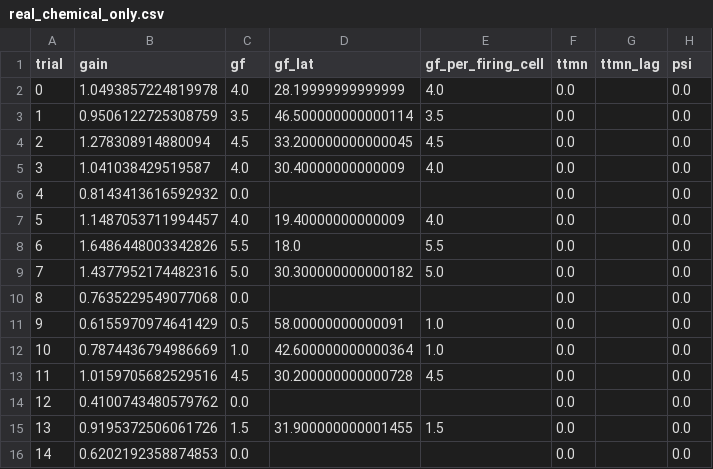
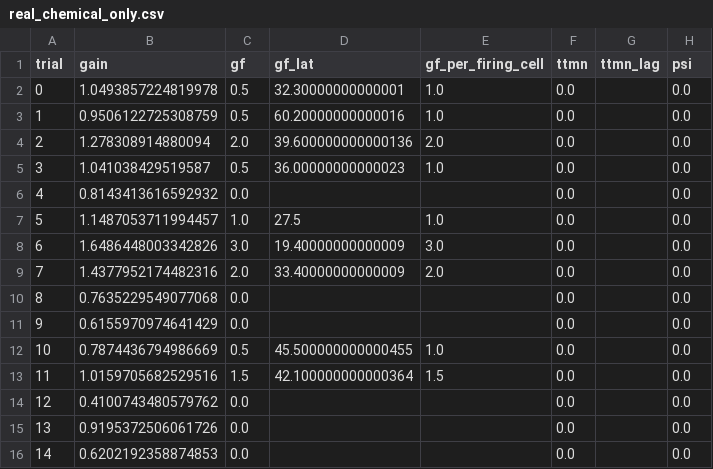
Before and after one commit to IONOFIELD/FLY, a CSV file: results/gf_escape/real_chemical_only.csv, drawn as a sheet; only a part is shown; the diff covers the shown part only.

```diff
--- a/results/gf_escape/real_chemical_only.csv
+++ b/results/gf_escape/real_chemical_only.csv
@@ -1,16 +1,16 @@
 trial,gain,gf,gf_lat,gf_per_firing_cell,ttmn,ttmn_lag,psi
-0,1.0493857224819978,4.0,28.19999999999999,4.0,0.0,,0.0
-1,0.9506122725308759,3.5,46.500000000000114,3.5,0.0,,0.0
-2,1.278308914880094,4.5,33.200000000000045,4.5,0.0,,0.0
-3,1.041038429519587,4.0,30.40000000000009,4.0,0.0,,0.0
+0,1.0493857224819978,0.5,32.30000000000001,1.0,0.0,,0.0
+1,0.9506122725308759,0.5,60.20000000000016,1.0,0.0,,0.0
+2,1.278308914880094,2.0,39.600000000000136,2.0,0.0,,0.0
+3,1.041038429519587,0.5,36.00000000000023,1.0,0.0,,0.0
 4,0.8143413616592932,0.0,,,0.0,,0.0
-5,1.1487053711994457,4.0,19.40000000000009,4.0,0.0,,0.0
-6,1.6486448003342826,5.5,18.0,5.5,0.0,,0.0
-7,1.4377952174482316,5.0,30.300000000000182,5.0,0.0,,0.0
+5,1.1487053711994457,1.0,27.5,1.0,0.0,,0.0
+6,1.6486448003342826,3.0,19.40000000000009,3.0,0.0,,0.0
+7,1.4377952174482316,2.0,33.40000000000009,2.0,0.0,,0.0
 8,0.7635229549077068,0.0,,,0.0,,0.0
-9,0.6155970974641429,0.5,58.00000000000091,1.0,0.0,,0.0
-10,0.7874436794986669,1.0,42.600000000000364,1.0,0.0,,0.0
-11,1.0159705682529516,4.5,30.200000000000728,4.5,0.0,,0.0
+9,0.6155970974641429,0.0,,,0.0,,0.0
+10,0.7874436794986669,0.5,45.500000000000455,1.0,0.0,,0.0
+11,1.0159705682529516,1.5,42.100000000000364,1.5,0.0,,0.0
 12,0.4100743480579762,0.0,,,0.0,,0.0
-13,0.9195372506061726,1.5,31.900000000001455,1.5,0.0,,0.0
+13,0.9195372506061726,0.0,,,0.0,,0.0
 14,0.6202192358874853,0.0,,,0.0,,0.0
```
Also changed, not shown: 20 added rows and 15 edited cells elsewhere in this file, results/fit_regional/grid.csv, results/gf_escape/real_electrical.csv, 30 other files.
